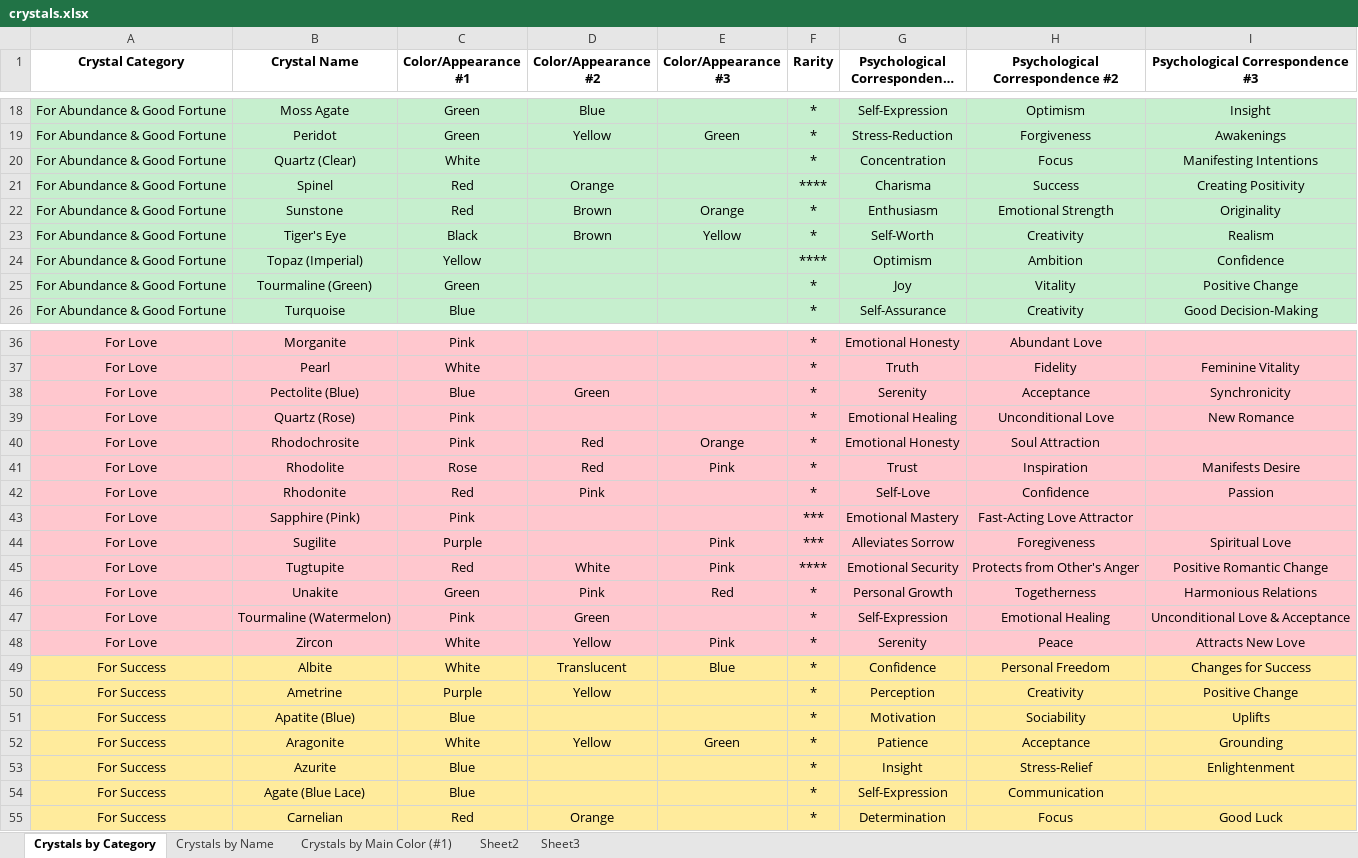
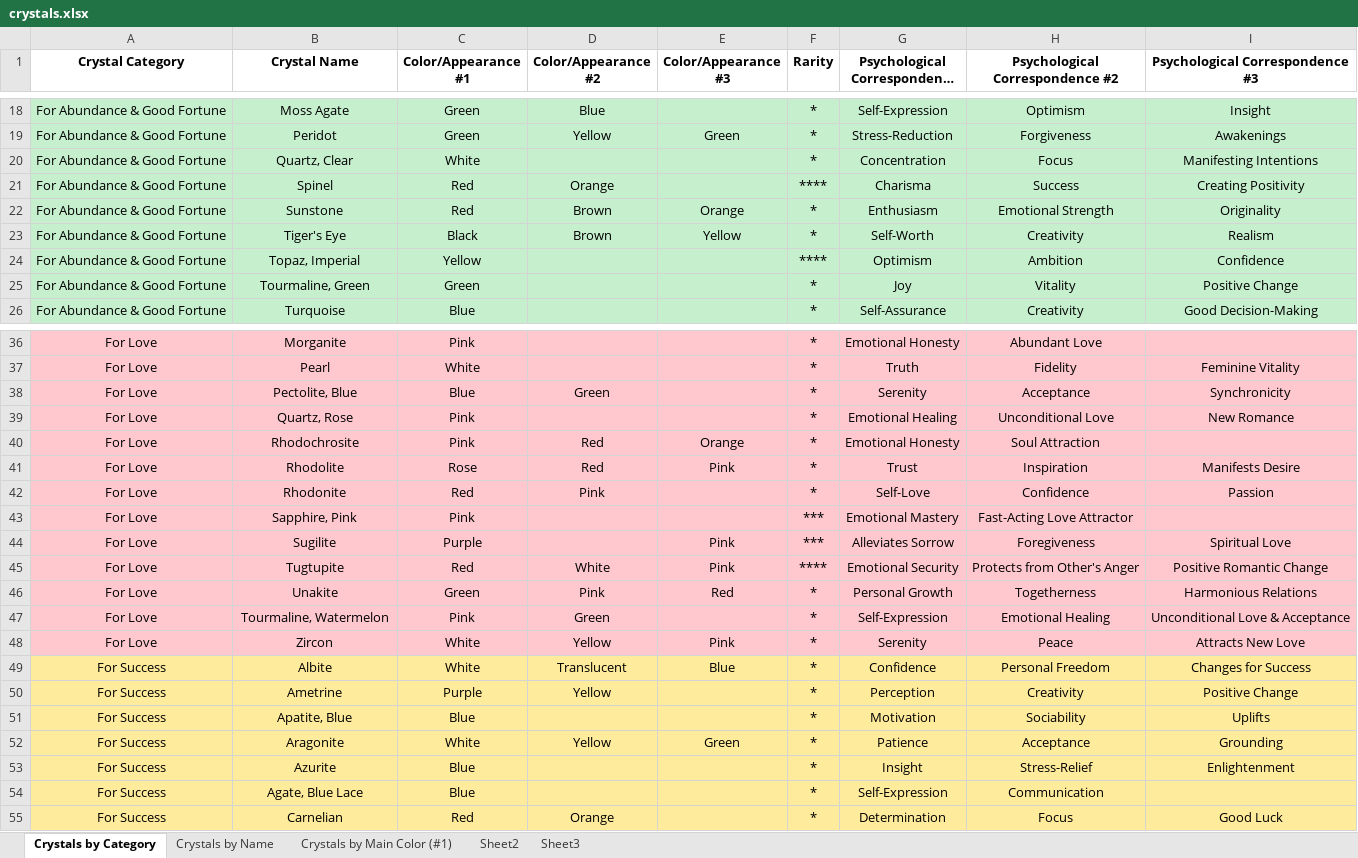
Before and after one commit to ASU-Capstone-J-Miller-E-Commerce/backend, an Excel workbook: scripts/excelDocs/crystals.xlsx, sheet Crystals by Category, drawn as a sheet; only a part is shown, gaps mark what is left out; long unchanged cells end in …; values as stored, in another font and other column widths than the file's, no borders; charts and pictures not drawn; the diff covers the shown part only; the diff names each change by its address in the sheet, - before the commit and + after, or states it on an @@ line.

```diff
--- a/scripts/excelDocs/crystals.xlsx (sheet Crystals by Category)
+++ b/scripts/excelDocs/crystals.xlsx (sheet Crystals by Category)
-B20 (Crystal Name): Quartz (Clear)
+B20 (Crystal Name): Quartz, Clear
-B24 (Crystal Name): Topaz (Imperial)
+B24 (Crystal Name): Topaz, Imperial
-B25 (Crystal Name): Tourmaline (Green)
+B25 (Crystal Name): Tourmaline, Green
-B38 (Crystal Name): Pectolite (Blue)
+B38 (Crystal Name): Pectolite, Blue
-B39 (Crystal Name): Quartz (Rose)
+B39 (Crystal Name): Quartz, Rose
-B43 (Crystal Name): Sapphire (Pink)
+B43 (Crystal Name): Sapphire, Pink
-B47 (Crystal Name): Tourmaline (Watermelon)
+B47 (Crystal Name): Tourmaline, Watermelon
-B51 (Crystal Name): Apatite (Blue)
+B51 (Crystal Name): Apatite, Blue
-B54 (Crystal Name): Agate (Blue Lace)
+B54 (Crystal Name): Agate, Blue Lace
```
Also changed, not shown: 12 edited cells elsewhere in this sheet, 5 other files.
